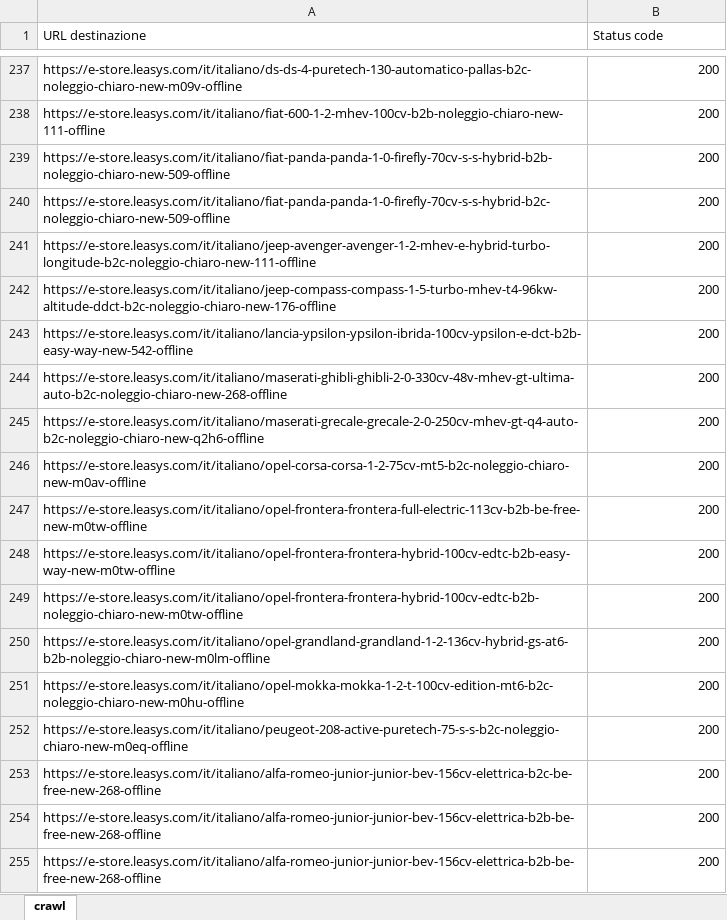
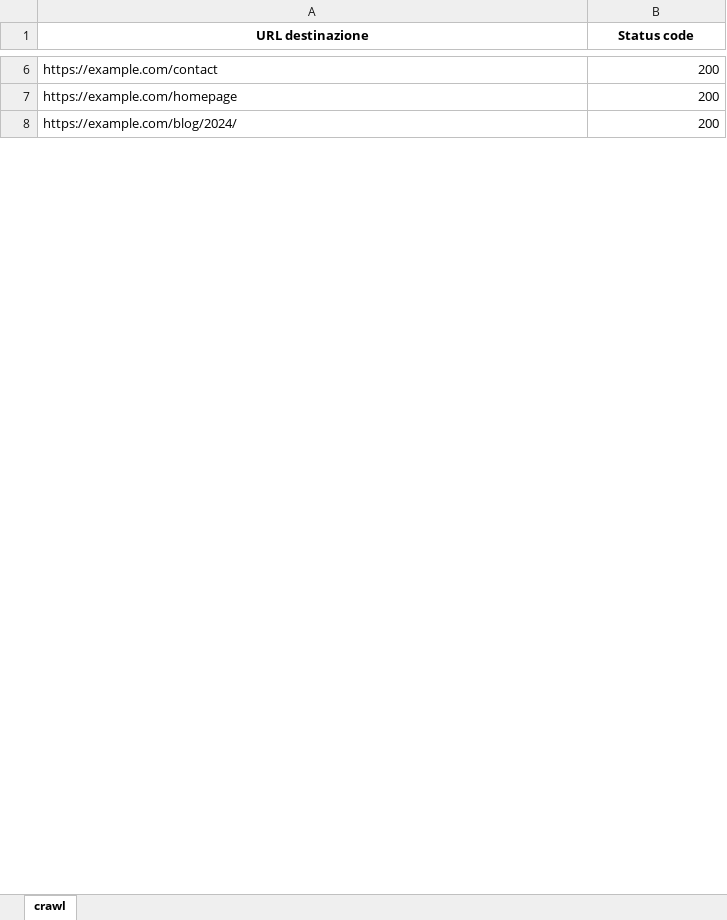
Before and after one commit to CSefcek/redirect-mapper-main, an Excel workbook: crawl-new-website.xlsx, sheet crawl, drawn as a sheet; only a part is shown, gaps mark what is left out; values as stored, in another font and other column widths than the file's, no borders; removed rows and columns are numbered as before the commit, all else as after; the diff covers the shown part only; the diff names each change by its address in the sheet, - before the commit and + after, or states it on an @@ line.

```diff
--- a/crawl-new-website.xlsx (sheet crawl)
+++ b/crawl-new-website.xlsx (sheet crawl)
@@ A1:B1 bold: off → on, alignment: left → center @@
-A6 (URL destinazione): https://e-store.leasys.com/it/italiano/ds-ds-4-puretech-130-automatico-pallas-b2c-noleggio-chiaro-new-m09v-offline
+A6 (URL destinazione): https://example.com/contact
-row 238: https://e-store.leasys.com/it/italiano/fiat-600-1-2-mhev-100cv-b2b-noleggio-chiaro-new-111-offline | 200
-row 239: https://e-store.leasys.com/it/italiano/fiat-panda-panda-1-0-firefly-70cv-s-s-hybrid-b2b-noleggio-chiaro-new-509-offline | 200
-row 240: https://e-store.leasys.com/it/italiano/fiat-panda-panda-1-0-firefly-70cv-s-s-hybrid-b2c-noleggio-chiaro-new-509-offline | 200
-row 241: https://e-store.leasys.com/it/italiano/jeep-avenger-avenger-1-2-mhev-e-hybrid-turbo-longitude-b2c-noleggio-chiaro-new-111-offline | 200
-A7 (URL destinazione): https://e-store.leasys.com/it/italiano/jeep-compass-compass-1-5-turbo-mhev-t4-96kw-altitude-ddct-b2c-noleggio-chiaro-new-176-offline
+A7 (URL destinazione): https://example.com/homepage
-row 243: https://e-store.leasys.com/it/italiano/lancia-ypsilon-ypsilon-ibrida-100cv-ypsilon-e-dct-b2b-easy-way-new-542-offline | 200
-A8 (URL destinazione): https://e-store.leasys.com/it/italiano/maserati-ghibli-ghibli-2-0-330cv-48v-mhev-gt-ultima-auto-b2c-noleggio-chiaro-new-268-offline
+A8 (URL destinazione): https://example.com/blog/2024/
-row 245: https://e-store.leasys.com/it/italiano/maserati-grecale-grecale-2-0-250cv-mhev-gt-q4-auto-b2c-noleggio-chiaro-new-q2h6-offline | 200
-row 246: https://e-store.leasys.com/it/italiano/opel-corsa-corsa-1-2-75cv-mt5-b2c-noleggio-chiaro-new-m0av-offline | 200
-row 247: https://e-store.leasys.com/it/italiano/opel-frontera-frontera-full-electric-113cv-b2b-be-free-new-m0tw-offline | 200
-row 248: https://e-store.leasys.com/it/italiano/opel-frontera-frontera-hybrid-100cv-edtc-b2b-easy-way-new-m0tw-offline | 200
-row 249: https://e-store.leasys.com/it/italiano/opel-frontera-frontera-hybrid-100cv-edtc-b2b-noleggio-chiaro-new-m0tw-offline | 200
-row 250: https://e-store.leasys.com/it/italiano/opel-grandland-grandland-1-2-136cv-hybrid-gs-at6-b2b-noleggio-chiaro-new-m0lm-offline | 200
-row 251: https://e-store.leasys.com/it/italiano/opel-mokka-mokka-1-2-t-100cv-edition-mt6-b2c-noleggio-chiaro-new-m0hu-offline | 200
-row 252: https://e-store.leasys.com/it/italiano/peugeot-208-active-puretech-75-s-s-b2c-noleggio-chiaro-new-m0eq-offline | 200
-row 253: https://e-store.leasys.com/it/italiano/alfa-romeo-junior-junior-bev-156cv-elettrica-b2c-be-free-new-268-offline | 200
-row 254: https://e-store.leasys.com/it/italiano/alfa-romeo-junior-junior-bev-156cv-elettrica-b2b-be-free-new-268-offline | 200
-row 255: https://e-store.leasys.com/it/italiano/alfa-romeo-junior-junior-bev-156cv-elettrica-b2b-be-free-new-268-offline | 200
```
Also changed, not shown: 274 removed rows and 5 edited cells elsewhere in this sheet, crawl-current-website.xlsx, mapping_results.xlsx, 3 other files.
